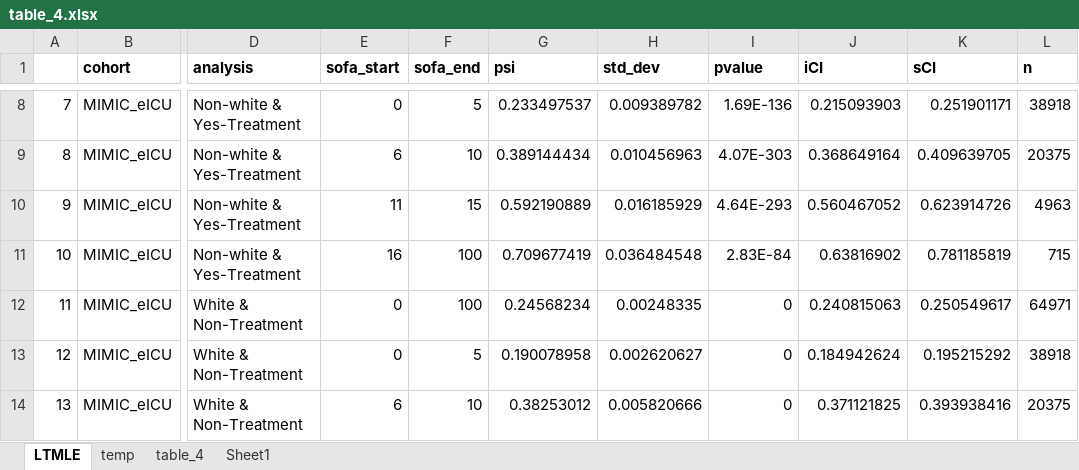
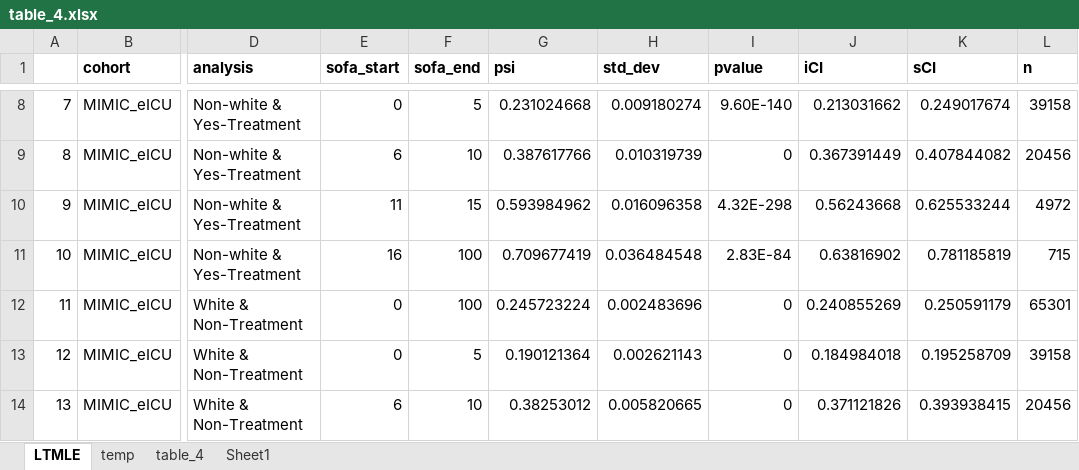
Before and after one commit to joamats/mit-tmle-sepsis, an Excel workbook: results/Paper/table_4.xlsx, sheet LTMLE, drawn as a sheet; only a part is shown, gaps mark what is left out; values as stored, in another font and other column widths than the file's, no borders; the diff covers the shown part only; the diff names each change by its address in the sheet, - before the commit and + after, or states it on an @@ line.

Commit message:
LTMLE results with fixed cohort

```diff
--- a/results/Paper/table_4.xlsx (sheet LTMLE)
+++ b/results/Paper/table_4.xlsx (sheet LTMLE)
-G8 (psi): 0.233497537
+G8 (psi): 0.231024668
-H8 (std_dev): 0.009389782
+H8 (std_dev): 0.009180274
-I8 (pvalue): 1.69E-136
+I8 (pvalue): 9.60E-140
-J8 (iCI): 0.215093903
+J8 (iCI): 0.213031662
-K8 (sCI): 0.251901171
+K8 (sCI): 0.249017674
-L8 (n): 38918
+L8 (n): 39158
-G9 (psi): 0.389144434
+G9 (psi): 0.387617766
-H9 (std_dev): 0.010456963
+H9 (std_dev): 0.010319739
-I9 (pvalue): 4.07E-303
+I9 (pvalue): 0
-J9 (iCI): 0.368649164
+J9 (iCI): 0.367391449
-K9 (sCI): 0.409639705
+K9 (sCI): 0.407844082
-L9 (n): 20375
+L9 (n): 20456
-G10 (psi): 0.592190889
+G10 (psi): 0.593984962
-H10 (std_dev): 0.016185929
+H10 (std_dev): 0.016096358
-I10 (pvalue): 4.64E-293
+I10 (pvalue): 4.32E-298
-J10 (iCI): 0.560467052
+J10 (iCI): 0.56243668
-K10 (sCI): 0.623914726
+K10 (sCI): 0.625533244
-L10 (n): 4963
+L10 (n): 4972
-G12 (psi): 0.24568234
+G12 (psi): 0.245723224
-H12 (std_dev): 0.00248335
+H12 (std_dev): 0.002483696
-J12 (iCI): 0.240815063
+J12 (iCI): 0.240855269
-K12 (sCI): 0.250549617
+K12 (sCI): 0.250591179
-L12 (n): 64971
+L12 (n): 65301
-G13 (psi): 0.190078958
+G13 (psi): 0.190121364
-H13 (std_dev): 0.002620627
+H13 (std_dev): 0.002621143
-J13 (iCI): 0.184942624
+J13 (iCI): 0.184984018
-K13 (sCI): 0.195215292
+K13 (sCI): 0.195258709
-L13 (n): 38918
+L13 (n): 39158
-H14 (std_dev): 0.005820666
+H14 (std_dev): 0.005820665
-J14 (iCI): 0.371121825
+J14 (iCI): 0.371121826
-K14 (sCI): 0.393938416
+K14 (sCI): 0.393938415
-L14 (n): 20375
+L14 (n): 20456
```
Also changed, not shown: 60 removed rows and 211 edited cells elsewhere in this sheet, sheet temp, sheet table_4, sheet Sheet1, 3 other files.
